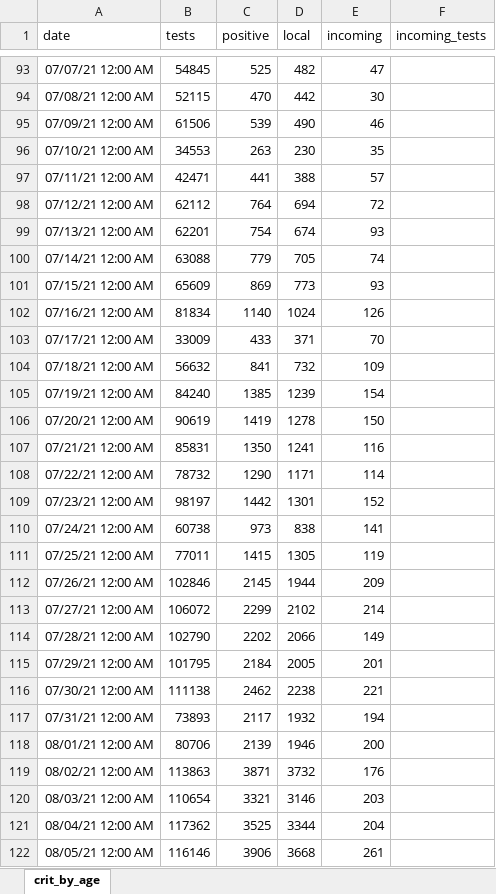
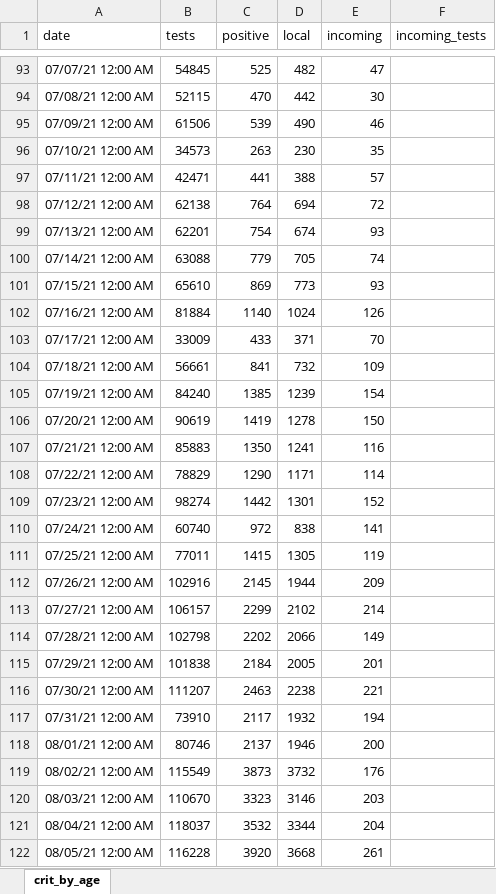
Before and after one commit to yuval-harpaz/covid-19-israel-matlab, an Excel workbook: data/Israel/infected_abroad.xlsx, sheet crit_by_age, drawn as a sheet; only a part is shown, gaps mark what is left out; values as stored, in another font and other column widths than the file's, no borders; the diff covers the shown part only; the diff names each change by its address in the sheet, - before the commit and + after, or states it on an @@ line.

```diff
--- a/data/Israel/infected_abroad.xlsx (sheet crit_by_age)
+++ b/data/Israel/infected_abroad.xlsx (sheet crit_by_age)
-B96 (tests): 34553
+B96 (tests): 34573
-B98 (tests): 62112
+B98 (tests): 62138
-B101 (tests): 65609
+B101 (tests): 65610
-B102 (tests): 81834
+B102 (tests): 81884
-B104 (tests): 56632
+B104 (tests): 56661
-B107 (tests): 85831
+B107 (tests): 85883
-B108 (tests): 78732
+B108 (tests): 78829
-B109 (tests): 98197
+B109 (tests): 98274
-B110 (tests): 60738
+B110 (tests): 60740
-C110 (positive): 973
+C110 (positive): 972
-B112 (tests): 102846
+B112 (tests): 102916
-B113 (tests): 106072
+B113 (tests): 106157
-B114 (tests): 102790
+B114 (tests): 102798
-B115 (tests): 101795
+B115 (tests): 101838
-B116 (tests): 111138
+B116 (tests): 111207
-C116 (positive): 2462
+C116 (positive): 2463
-B117 (tests): 73893
+B117 (tests): 73910
-B118 (tests): 80706
+B118 (tests): 80746
-C118 (positive): 2139
+C118 (positive): 2137
-B119 (tests): 113863
+B119 (tests): 115549
-C119 (positive): 3871
+C119 (positive): 3873
-B120 (tests): 110654
+B120 (tests): 110670
-C120 (positive): 3321
+C120 (positive): 3323
-B121 (tests): 117362
+B121 (tests): 118037
-C121 (positive): 3525
+C121 (positive): 3532
-B122 (tests): 116146
+B122 (tests): 116228
-C122 (positive): 3906
+C122 (positive): 3920
```
Also changed, not shown: 1 added row and 6 edited cells elsewhere in this sheet, 14 other files.
